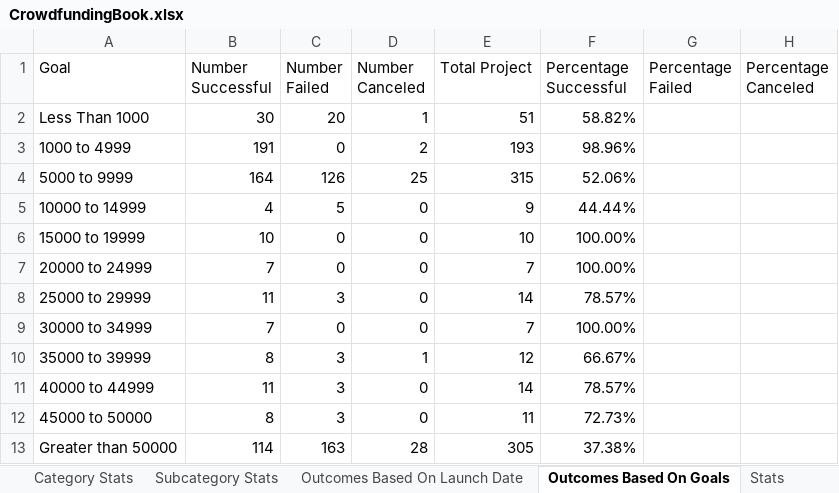
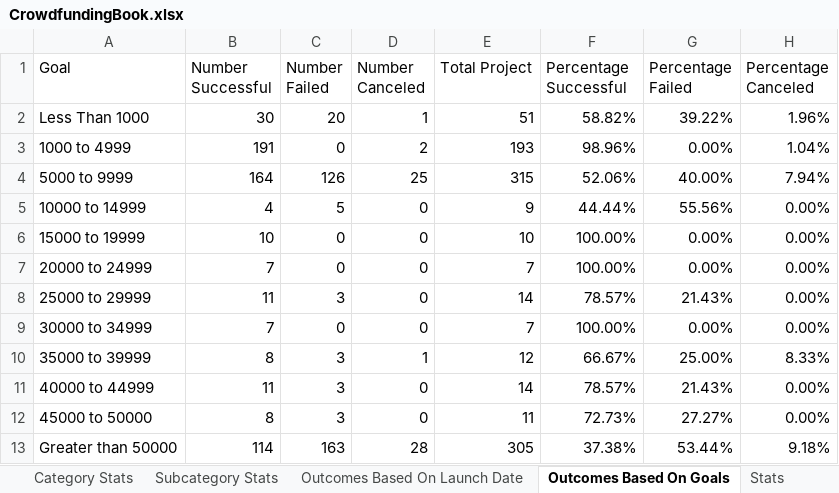
Before and after one commit to christinazermeno/excel-challenge, an Excel workbook: CrowdfundingBook.xlsx, sheet Outcomes Based On Goals, drawn as a sheet; values as stored, in another font and other column widths than the file's, no borders; the diff names each change by its address in the sheet, - before the commit and + after, or states it on an @@ line.

Commit message:
Add files via upload

```diff
--- a/CrowdfundingBook.xlsx (sheet Outcomes Based On Goals)
+++ b/CrowdfundingBook.xlsx (sheet Outcomes Based On Goals)
-G2 (Percentage Failed): (empty)
+G2 (Percentage Failed): 39.22%
-H2 (Percentage Canceled): (empty)
+H2 (Percentage Canceled): 1.96%
-G3 (Percentage Failed): (empty)
+G3 (Percentage Failed): 0.00%
-H3 (Percentage Canceled): (empty)
+H3 (Percentage Canceled): 1.04%
-G4 (Percentage Failed): (empty)
+G4 (Percentage Failed): 40.00%
-H4 (Percentage Canceled): (empty)
+H4 (Percentage Canceled): 7.94%
-G5 (Percentage Failed): (empty)
+G5 (Percentage Failed): 55.56%
-H5:H9 (Percentage Canceled): (empty)
+H5:H9 (Percentage Canceled): 0.00%
-G6:G7 (Percentage Failed): (empty)
+G6:G7 (Percentage Failed): 0.00%
-G8 (Percentage Failed): (empty)
+G8 (Percentage Failed): 21.43%
-G9 (Percentage Failed): (empty)
+G9 (Percentage Failed): 0.00%
-G10 (Percentage Failed): (empty)
+G10 (Percentage Failed): 25.00%
-H10 (Percentage Canceled): (empty)
+H10 (Percentage Canceled): 8.33%
-G11 (Percentage Failed): (empty)
+G11 (Percentage Failed): 21.43%
-H11:H12 (Percentage Canceled): (empty)
+H11:H12 (Percentage Canceled): 0.00%
-G12 (Percentage Failed): (empty)
+G12 (Percentage Failed): 27.27%
-G13 (Percentage Failed): (empty)
+G13 (Percentage Failed): 53.44%
-H13 (Percentage Canceled): (empty)
+H13 (Percentage Canceled): 9.18%
```
